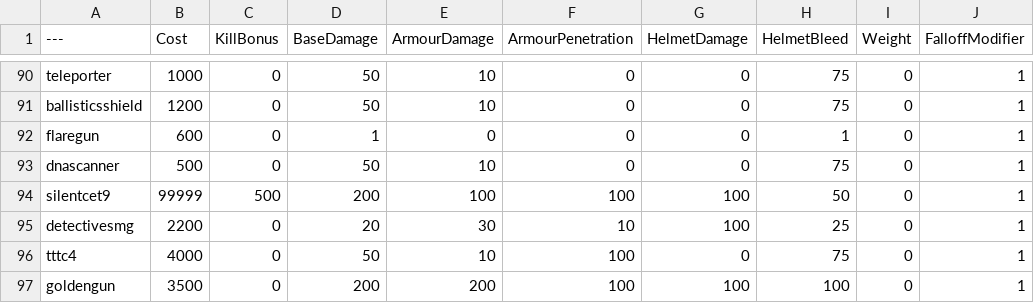
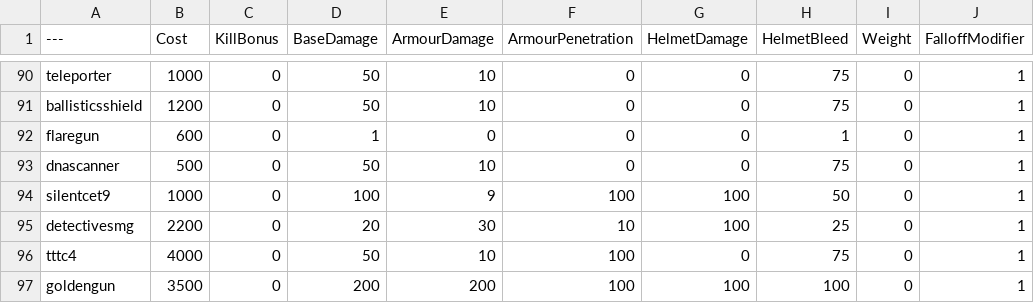
Before and after one commit to Buster-dot/BalancingTable, a CSV file: BalancingTable.csv, drawn as a sheet; only a part is shown, gaps mark what is left out; the diff names each change by its address in the sheet, - before the commit and + after, or states it on an @@ line.

Commit message:
Update BalancingTable.csv

```diff
--- a/BalancingTable.csv
+++ b/BalancingTable.csv
-B94 (Cost): 99999
+B94 (Cost): 1000
-C94 (KillBonus): 500
+C94 (KillBonus): 0
-D94 (BaseDamage): 200
+D94 (BaseDamage): 100
-E94 (ArmourDamage): 100
+E94 (ArmourDamage): 9
```
